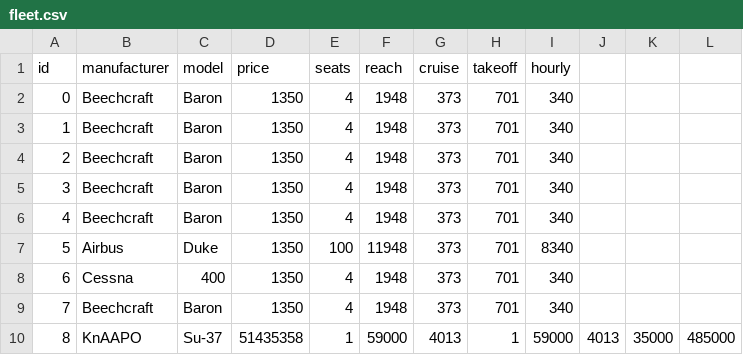
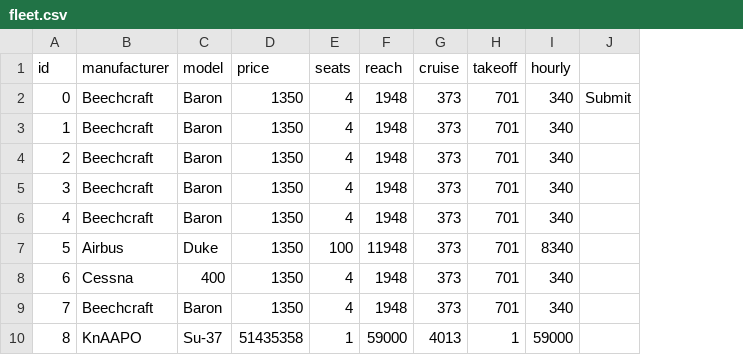
Before and after one commit to The-real-jim-parry-for-real-this-time/asn1, a CSV file: data/fleet.csv, drawn as a sheet; removed rows and columns are numbered as before the commit, all else as after; the diff names each change by its address in the sheet, - before the commit and + after, or states it on an @@ line.

```diff
--- a/data/fleet.csv
+++ b/data/fleet.csv
-column J, row 10: 4013
-column K, row 10: 35000
-column L, row 10: 485000
+column J, row 2: Submit
```
Also changed, not shown: 3 other files.
